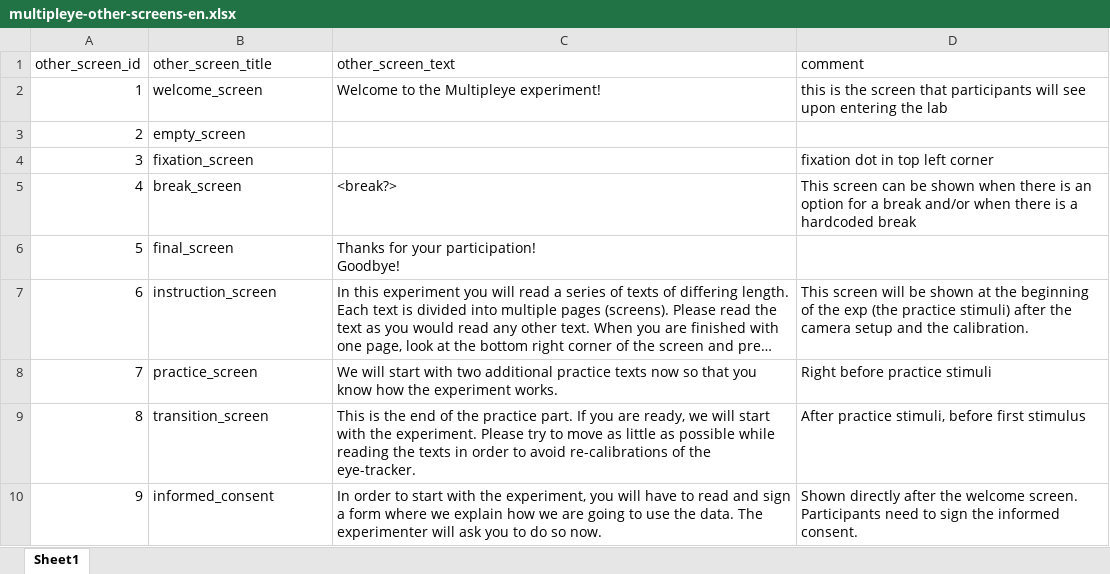
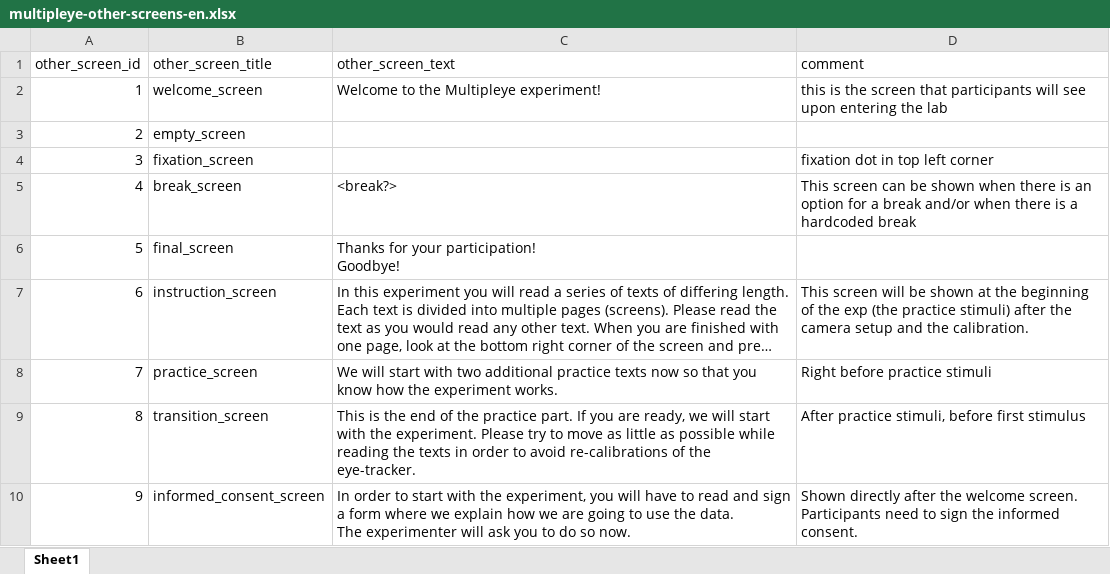
Before and after one commit to theDebbister/wg1-image-creation, an Excel workbook: stimuli_en/multipleye-other-screens-en.xlsx, sheet Sheet1, drawn as a sheet; long unchanged cells end in …; values as stored, in another font and other column widths than the file's, no borders; the diff names each change by its address in the sheet, - before the commit and + after, or states it on an @@ line.

```diff
--- a/stimuli_en/multipleye-other-screens-en.xlsx (sheet Sheet1)
+++ b/stimuli_en/multipleye-other-screens-en.xlsx (sheet Sheet1)
-B10 (other_screen_title): informed_consent
+B10 (other_screen_title): informed_consent_screen
-C10 (other_screen_text): …so now.
+C10 (other_screen_text): …so now.
```
Also changed, not shown: 7 other files.
